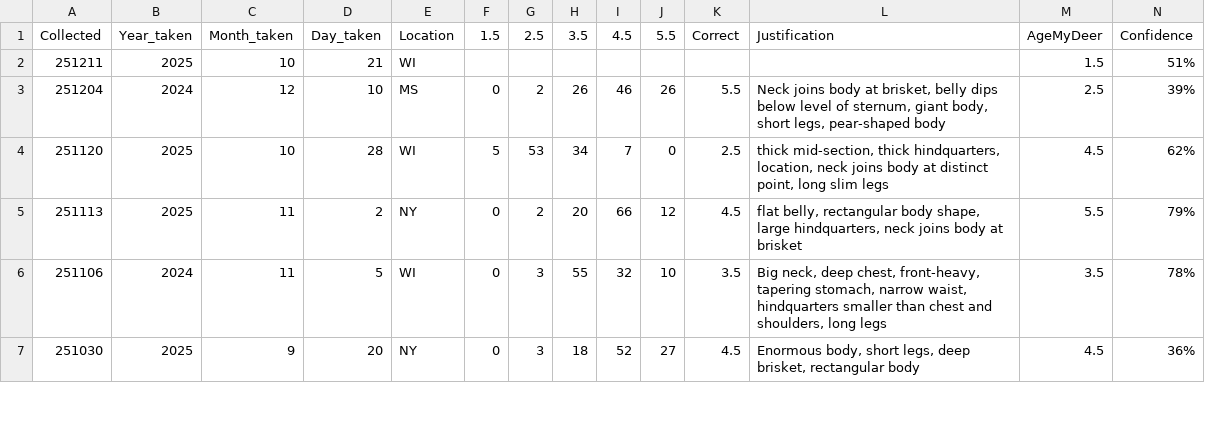
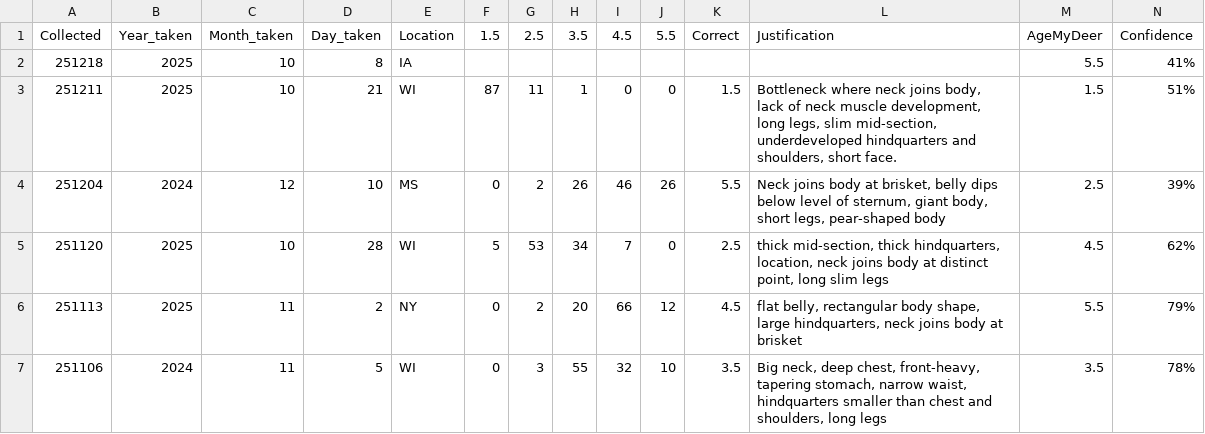
Before and after one commit to ajpung/buck, a CSV file: trail cam/image_metadata.csv, drawn as a sheet; only a part is shown; the shorter side is filled out with more unchanged rows; addresses are those after the commit; rows hold the shown columns only; the diff names each change by its address in the sheet, - before the commit and + after, or states it on an @@ line.

```diff
--- a/trail cam/image_metadata.csv
+++ b/trail cam/image_metadata.csv
+row 2: 251218 | 2025 | 10 | 8 | IA |  |  |  |  |  |  |  | 5.5 | 41%
-F3: (empty)
+F3: 87
-G3: (empty)
+G3: 11
-H3: (empty)
+H3: 1
-I3: (empty)
+I3: 0
-J3: (empty)
+J3: 0
-K3: (empty)
+K3: 1.5
-L3: (empty)
+L3: Bottleneck where neck joins body, lack of neck muscle development, long legs, slim mid-section, underdeveloped hindquarters and shoulders, short face.
```
